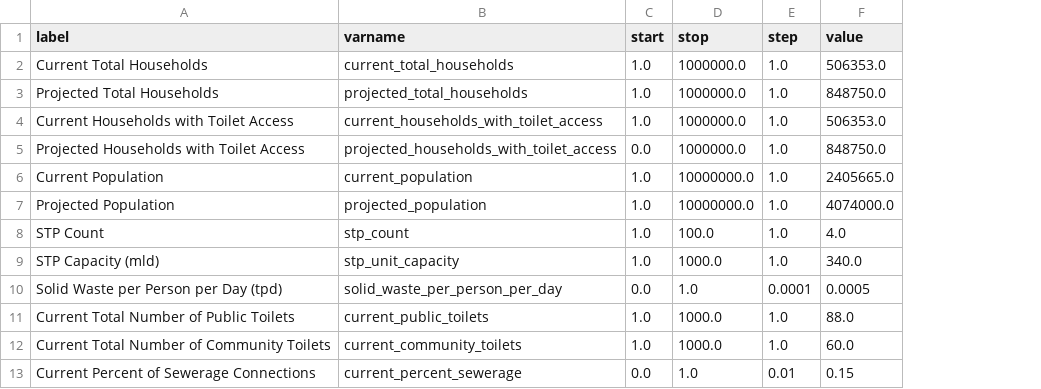
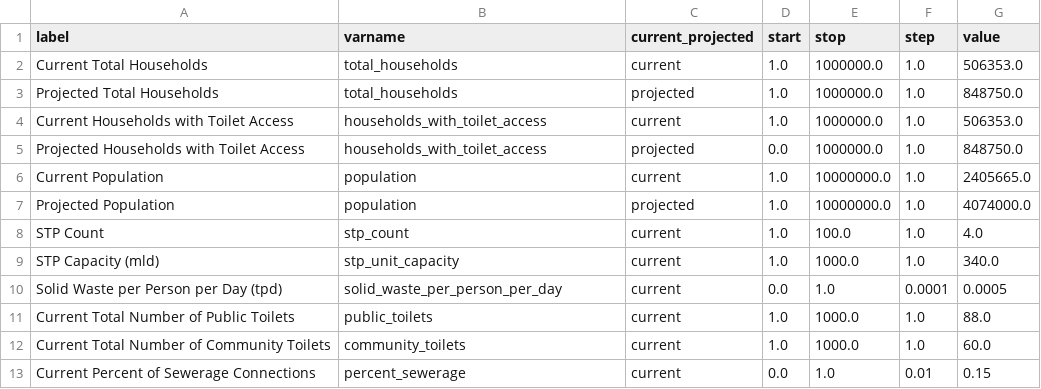
Before and after one commit to dalyw/SanOpps, a CSV file: sanopps/params.csv, drawn as a sheet; the diff names each change by its address in the sheet, - before the commit and + after, or states it on an @@ line.

```diff
--- a/sanopps/params.csv
+++ b/sanopps/params.csv
+column C (current_projected), rows 2-13: current | projected | current | projected | current | projected | current | current | current | current | current | current
-B2 (varname): current_total_households
+B2 (varname): total_households
-B3 (varname): projected_total_households
+B3 (varname): total_households
-B4 (varname): current_households_with_toilet_access
+B4 (varname): households_with_toilet_access
-B5 (varname): projected_households_with_toilet_access
+B5 (varname): households_with_toilet_access
-B6 (varname): current_population
+B6 (varname): population
-B7 (varname): projected_population
+B7 (varname): population
-B11 (varname): current_public_toilets
+B11 (varname): public_toilets
-B12 (varname): current_community_toilets
+B12 (varname): community_toilets
-B13 (varname): current_percent_sewerage
+B13 (varname): percent_sewerage
```
Also changed, not shown: sanopps/costs.csv, 4 other files.
